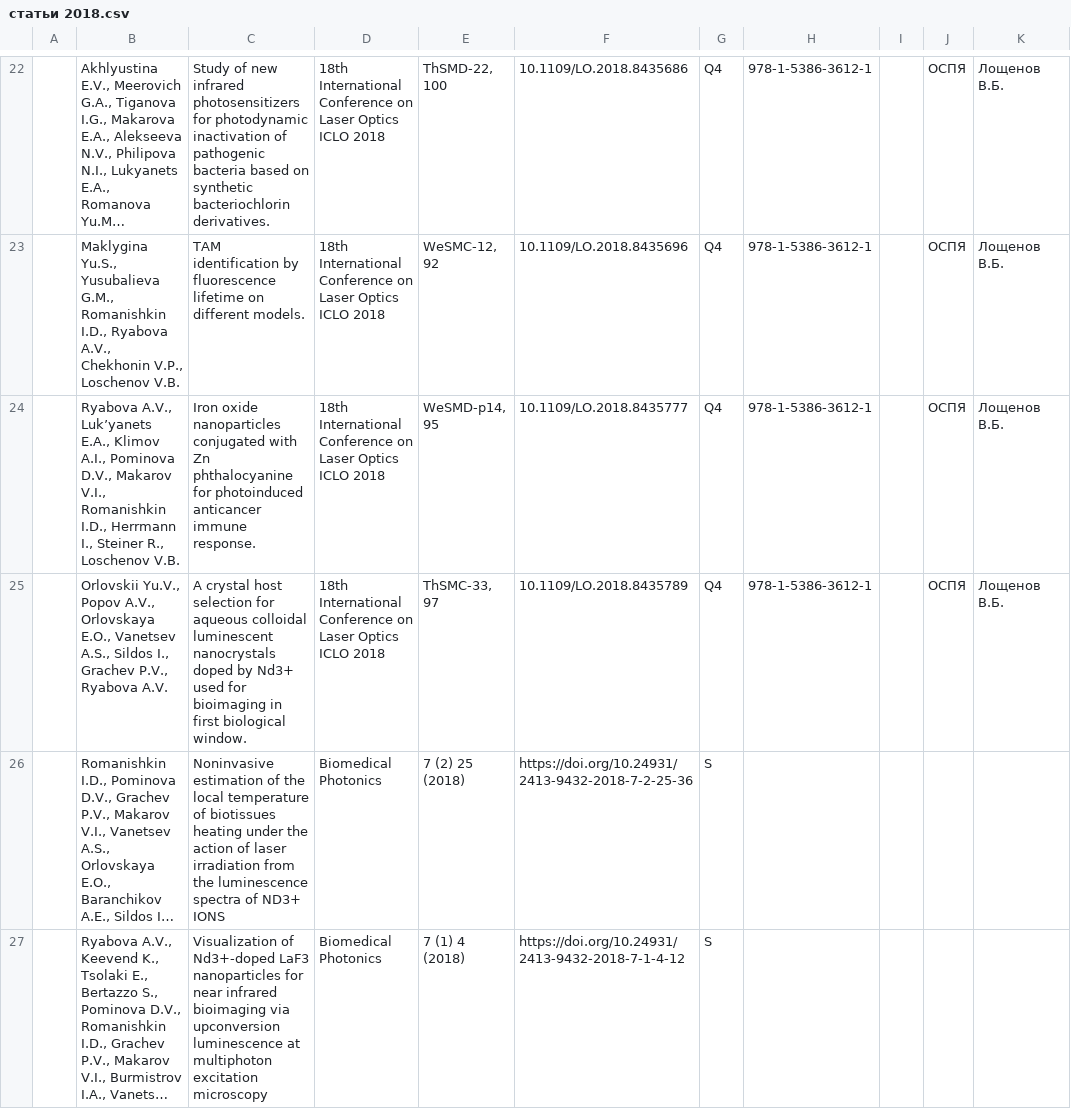
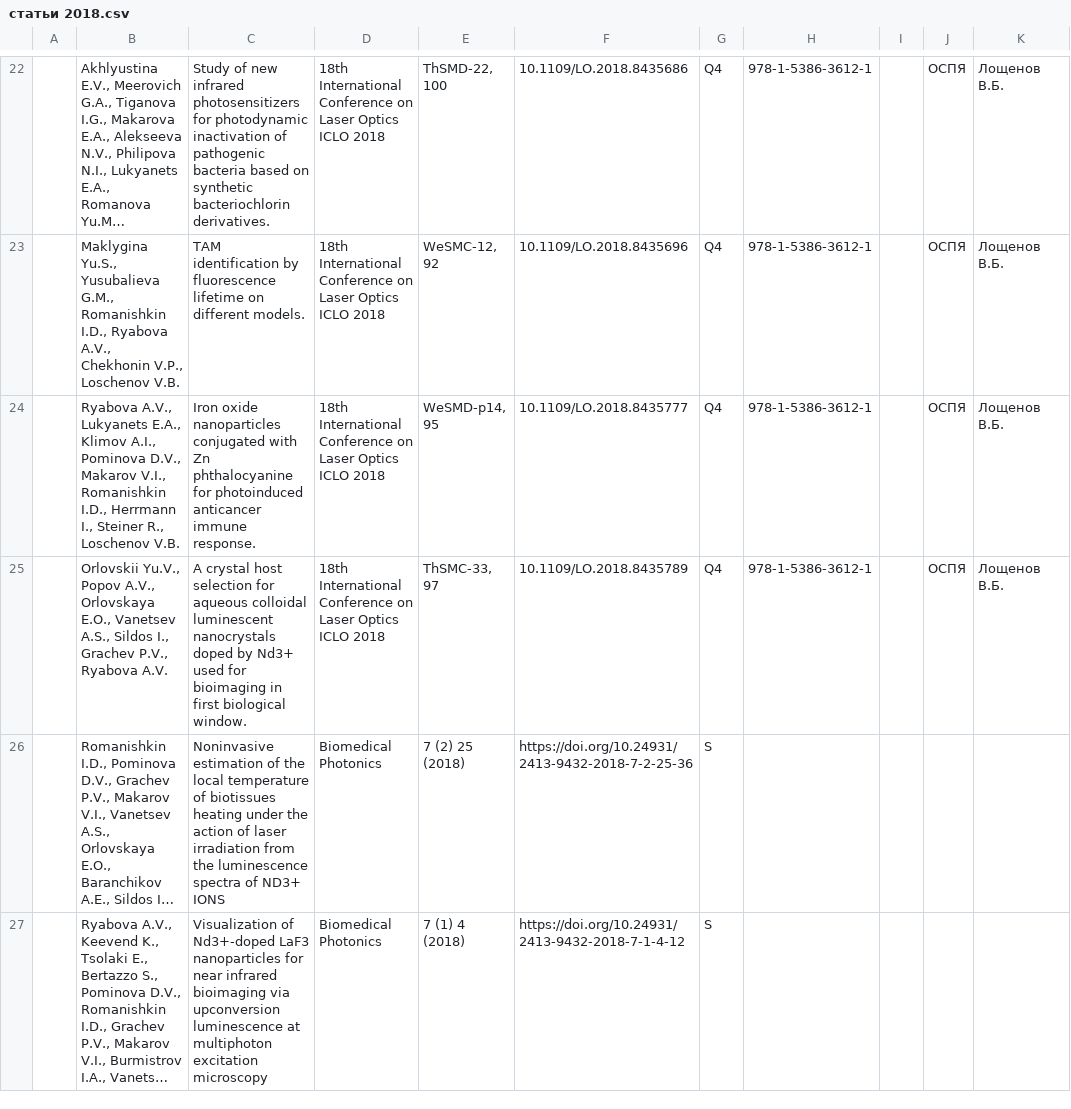
Before and after one commit to jazzzman/rlib, a CSV file: misc/статьи 2018.csv, drawn as a sheet; only a part is shown, gaps mark what is left out; long unchanged cells end in …; the diff names each change by its address in the sheet, - before the commit and + after, or states it on an @@ line.

```diff
--- a/misc/статьи 2018.csv
+++ b/misc/статьи 2018.csv
-B24: Ryabova A.V., Luk’yanets E.A., Klimov…
+B24: Ryabova A.V., Lukyanets E.A., Klimov…
```
Also changed, not shown: misc/статьи 2016_WoS&Scopus.csv, misc/статьи 2017_WoS&Scopus.csv, 25 other files.
